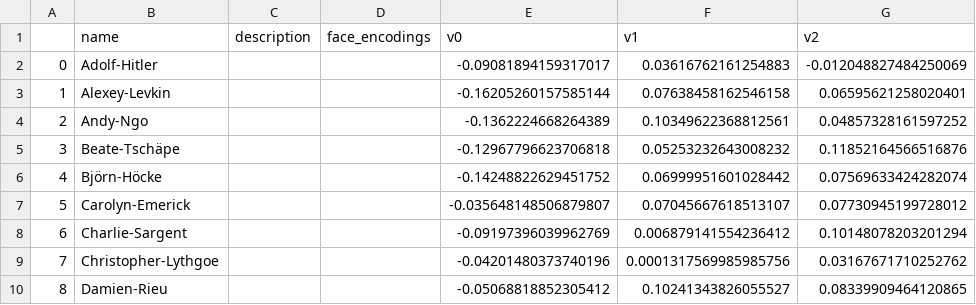
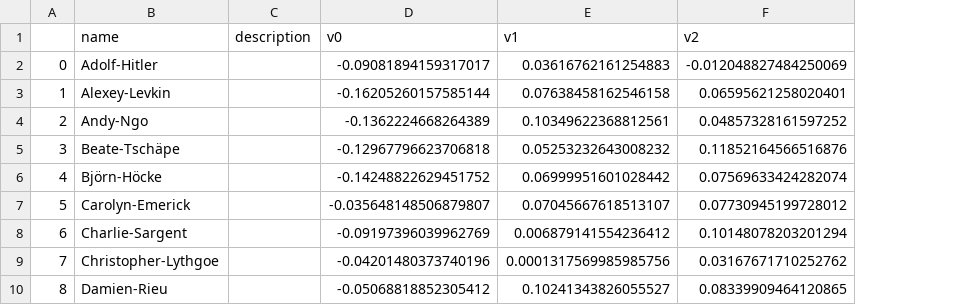
Before and after one commit to webcoderz/webi-faces, a CSV file: faceDB.csv, drawn as a sheet; only a part is shown; the diff names each change by its address in the sheet, - before the commit and + after, or states it on an @@ line.

```diff
--- a/faceDB.csv
+++ b/faceDB.csv
-column D (face_encodings), empty
```
